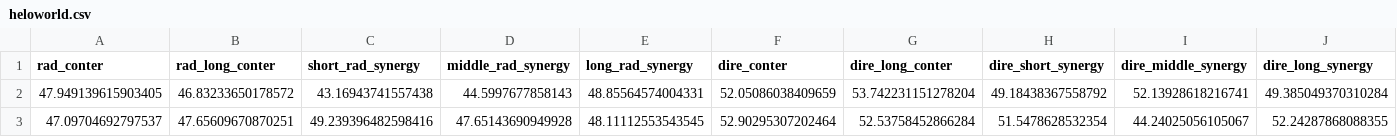
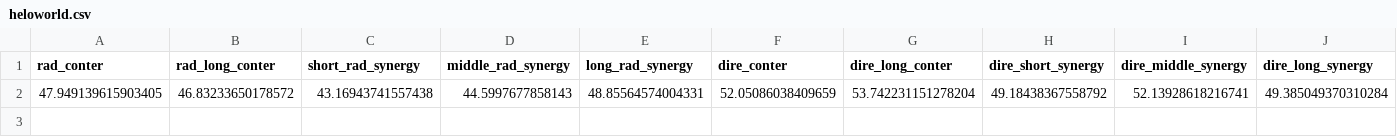
Before and after one commit to B3arAndW0lf/T1r3ai2nmNsud, a CSV file: heloworld.csv, drawn as a sheet; only a part is shown; rows hold the shown columns only; the diff names each change by its address in the sheet, - before the commit and + after, or states it on an @@ line.

Commit message:
Update heloworld.csv

```diff
--- a/heloworld.csv
+++ b/heloworld.csv
-row 3: 47.09704692797537 | 47.65609670870251 | 49.239396482598416 | 47.65143690949928 | 48.11112553543545 | 52.90295307202464 | 52.53758452866284 | 51.5478628532354 | 44.24025056105067 | 52.24287868088355
```
